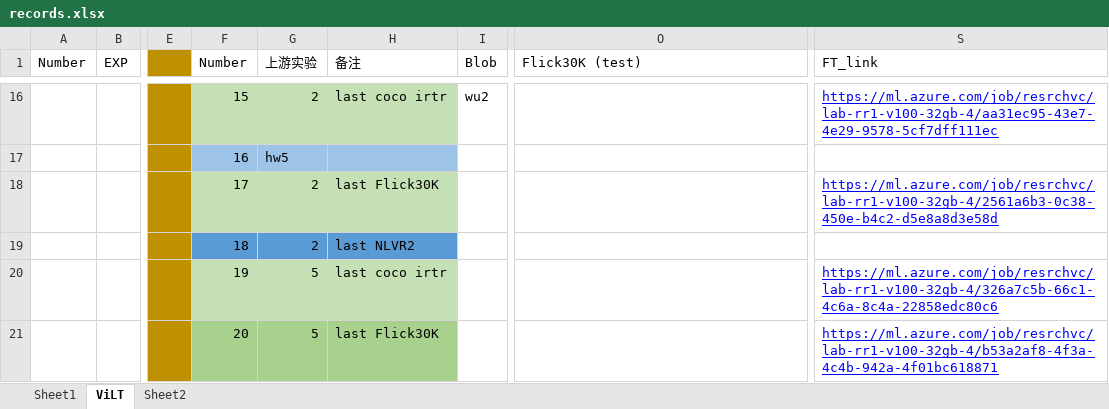
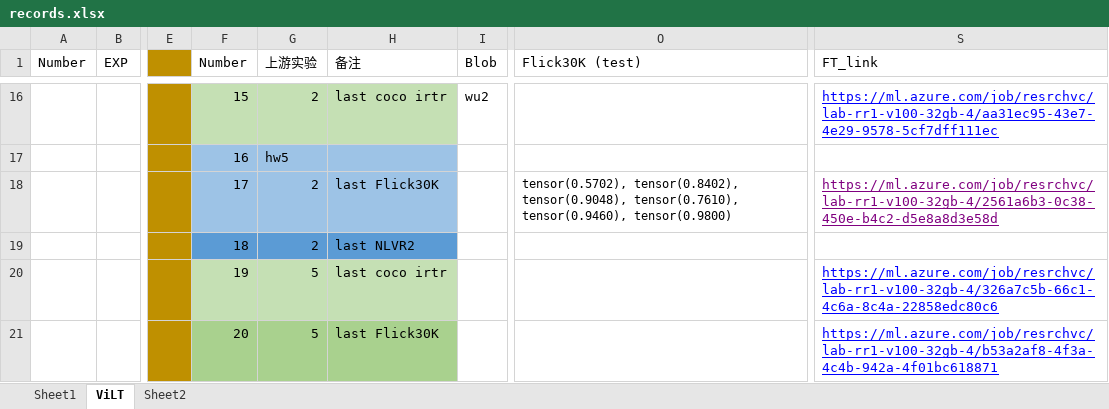
Before and after one commit to Jxu-Thu/virtex, an Excel workbook: records.xlsx, sheet ViLT, drawn as a sheet; only a part is shown, gaps mark what is left out; values as stored, in another font and other column widths than the file's, no borders; the diff names each change by its address in the sheet, - before the commit and + after, or states it on an @@ line.

```diff
--- a/records.xlsx (sheet ViLT)
+++ b/records.xlsx (sheet ViLT)
-F18:H18 fill: #C5E0B4
+F18:H18 fill: #9DC3E6
-O18 (Flick30K (test)): (empty)
+O18 (Flick30K (test)): tensor(0.5702), tensor(0.8402), tensor(0.9048), tensor(0.7610), tensor(0.9460), tensor(0.9800)
-S18 text colour: #0000FF
+S18 text colour: #800080
```
Also changed, not shown: sheet Sheet2, 1 other file.
